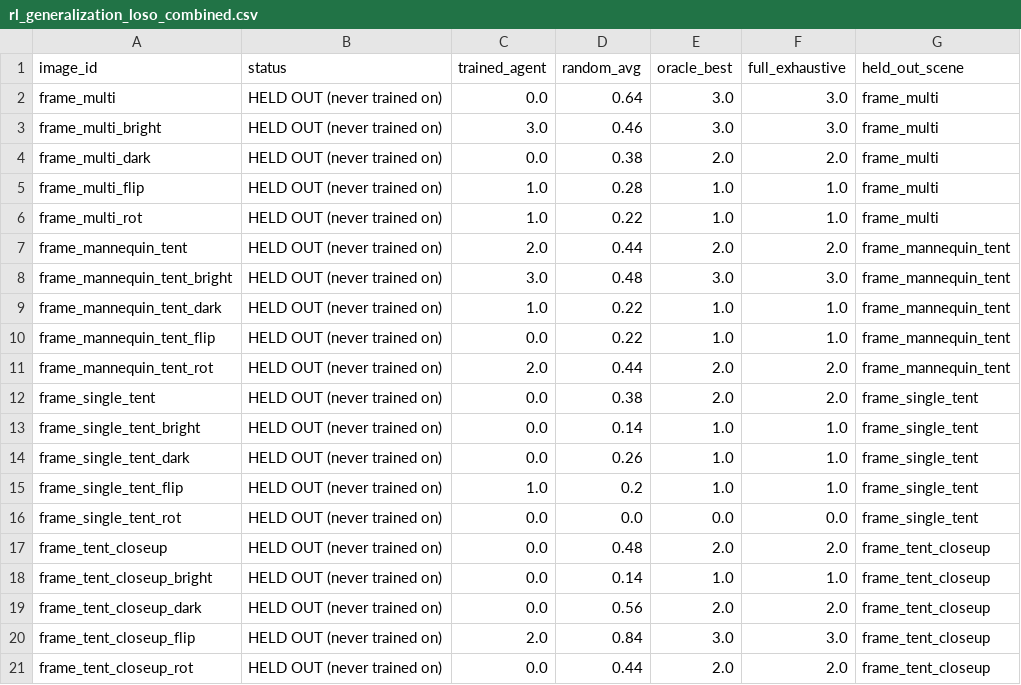
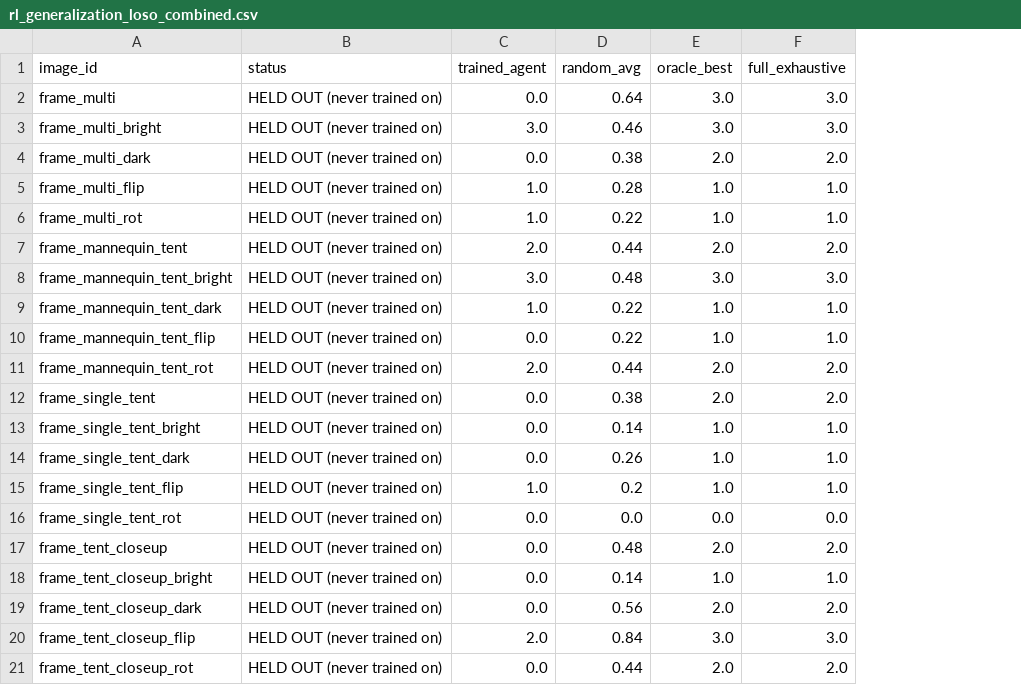
Before and after one commit to Krishiv111/odlc-small-object-search, a CSV file: results/rl_generalization_loso_combined.csv, drawn as a sheet; the diff names each change by its address in the sheet, - before the commit and + after, or states it on an @@ line.

```diff
--- a/results/rl_generalization_loso_combined.csv
+++ b/results/rl_generalization_loso_combined.csv
-column G (held_out_scene), rows 2-21: frame_multi | frame_multi | frame_multi | frame_multi | frame_multi | frame_mannequin_tent | frame_mannequin_tent | frame_mannequin_tent | frame_mannequin_tent | frame_mannequin_tent | frame_single_tent | frame_single_tent | frame_single_tent | frame_single_tent | frame_single_tent | frame_tent_closeup | frame_tent_closeup | frame_tent_closeup | frame_tent_closeup | frame_tent_closeup
```
Also changed, not shown: 19 other files.
